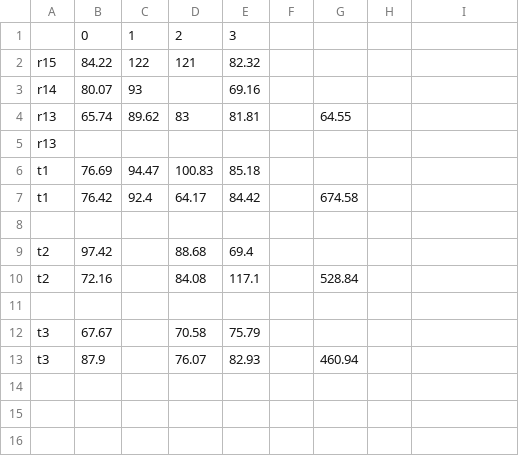
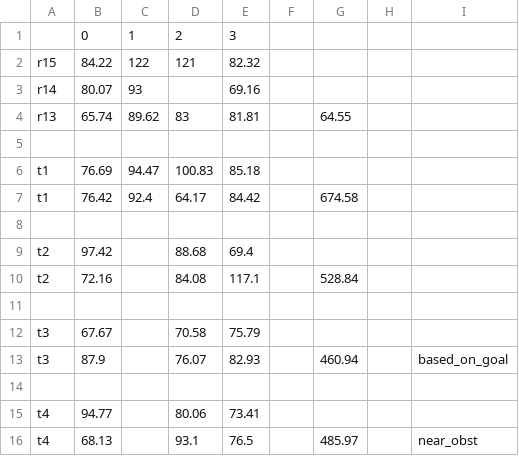
Before and after one commit to MortezaHagh/mr_apf, a CSV file: scripts/res.csv, drawn as a sheet; the diff names each change by its address in the sheet, - before the commit and + after, or states it on an @@ line.

Commit message:
test near_obst

```diff
--- a/scripts/res.csv
+++ b/scripts/res.csv
-A5: r13
+A5: (empty)
-I13: (empty)
+I13: based_on_goal
+row 14: (empty)
+row 15: t4 | 94.77 |  | 80.06 | 73.41
+row 16: t4 | 68.13 |  | 93.1 | 76.5 |  | 485.97 |  | near_obst
```
Also changed, not shown: 3 other files.
